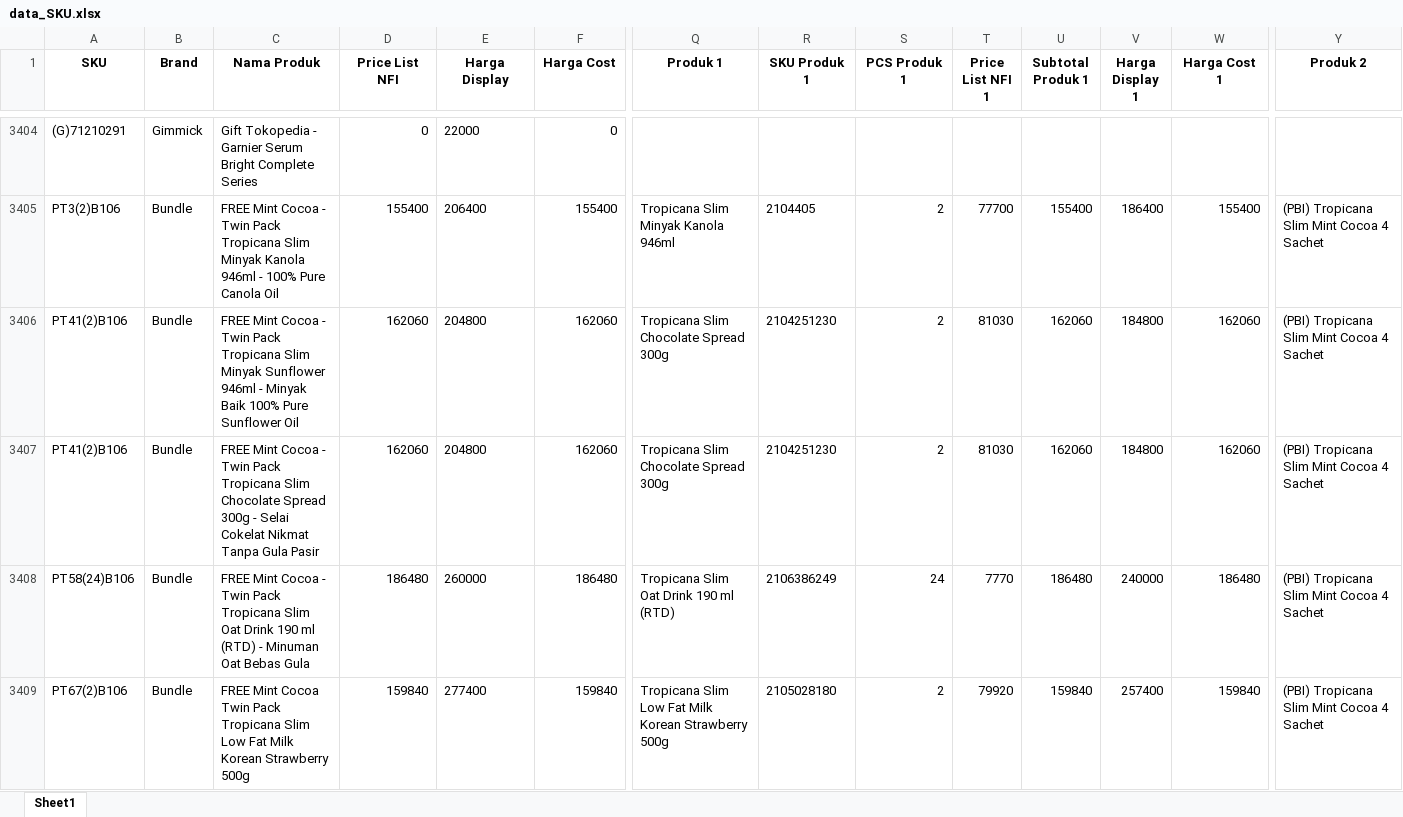
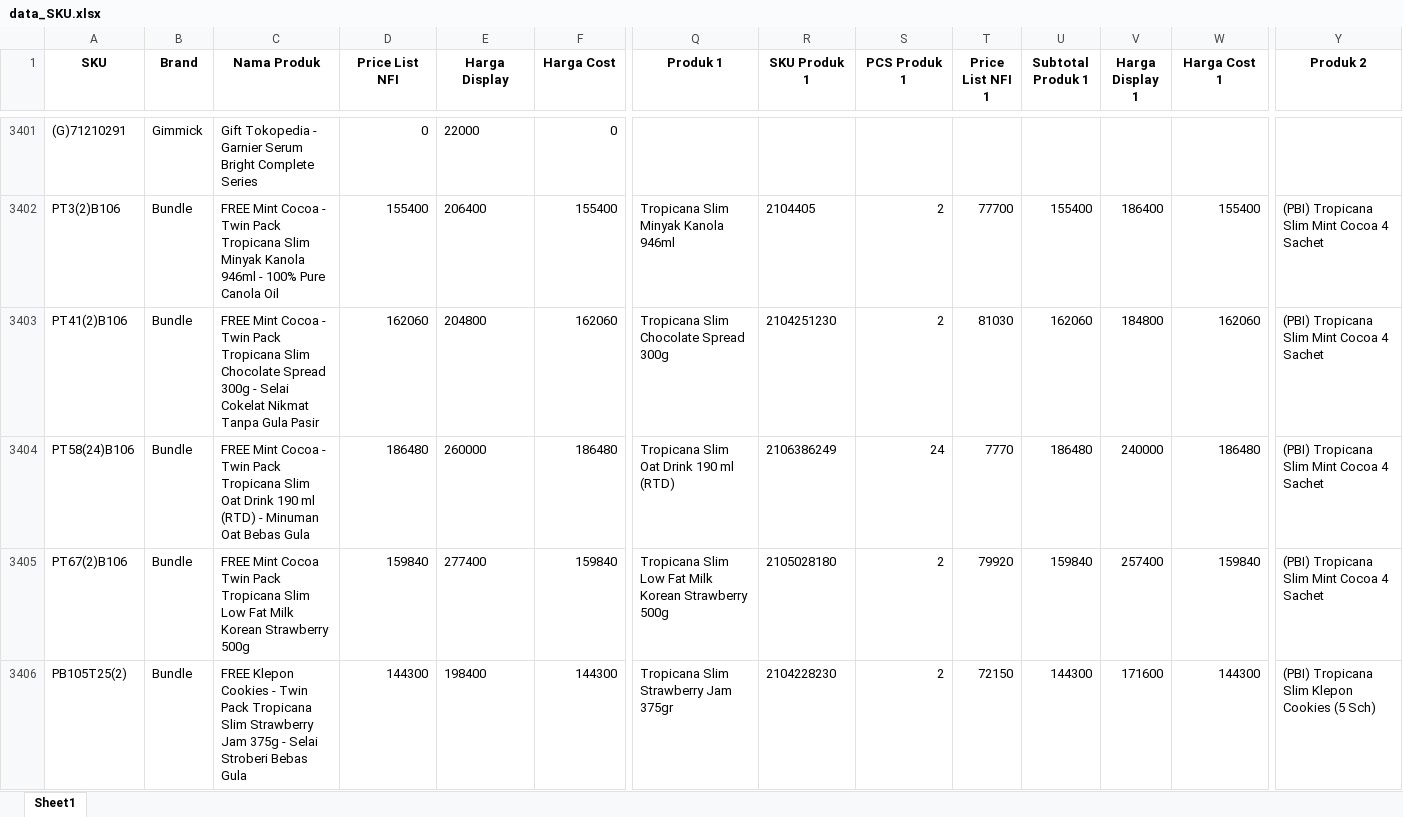
Before and after one commit to nutrimartid/masterdata, an Excel workbook: SKU_File/data_SKU.xlsx, sheet Sheet1, drawn as a sheet; only a part is shown, gaps mark what is left out; the shorter side is filled out with more unchanged rows; values as stored, in another font and other column widths than the file's, no borders; removed rows and columns are numbered as before the commit, all else as after; rows hold the shown columns only; the diff covers the shown part only; the diff names each change by its address in the sheet, - before the commit and + after, or states it on an @@ line.

```diff
--- a/SKU_File/data_SKU.xlsx (sheet Sheet1)
+++ b/SKU_File/data_SKU.xlsx (sheet Sheet1)
-row 3406: PT41(2)B106 | Bundle | FREE Mint Cocoa - Twin Pack Tropicana Slim Minyak Sunflower 946ml - Minyak Baik 100% Pure Sunflower Oil | 162060 | 204800 | 162060 | Tropicana Slim Chocolate Spread 300g | 2104251230 | 2 | 81030 | 162060 | 184800 | 162060 | (PBI) Tropicana Slim Mint Cocoa 4 Sachet
```
Also changed, not shown: 53 added rows, 6 removed rows and 8 edited cells elsewhere in this sheet, SKU_File/Master tatanama.xlsx.
